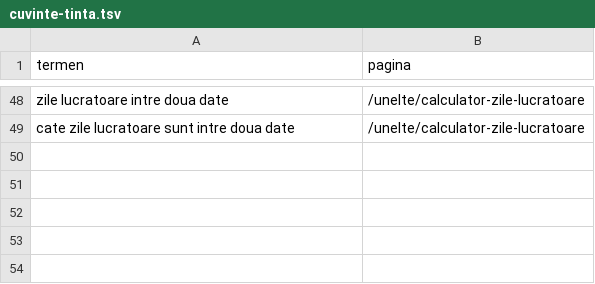
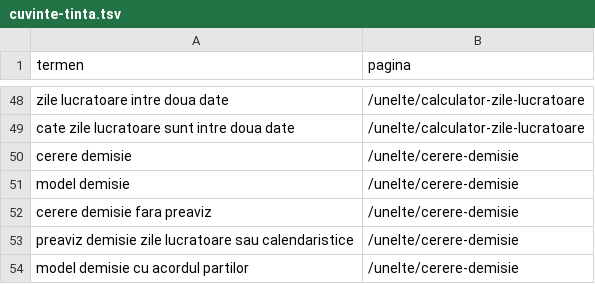
Before and after one commit to miroslav43/ERP, a TSV file: docs/comercial/cuvinte-tinta.tsv, drawn as a sheet; only a part is shown, gaps mark what is left out.

```diff
--- a/docs/comercial/cuvinte-tinta.tsv
+++ b/docs/comercial/cuvinte-tinta.tsv
@@ -49 +49,6 @@ zile lucratoare intre doua date	/unelte/calculator-zile-lucratoare
 cate zile lucratoare sunt intre doua date	/unelte/calculator-zile-lucratoare
+cerere demisie	/unelte/cerere-demisie
+model demisie	/unelte/cerere-demisie
+cerere demisie fara preaviz	/unelte/cerere-demisie
+preaviz demisie zile lucratoare sau calendaristice	/unelte/cerere-demisie
+model demisie cu acordul partilor	/unelte/cerere-demisie
```
Also changed, not shown: 19 other files.
